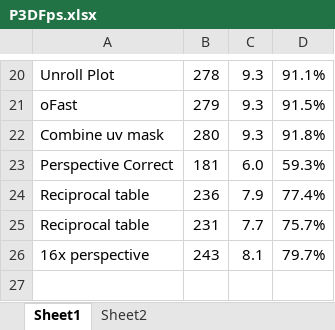
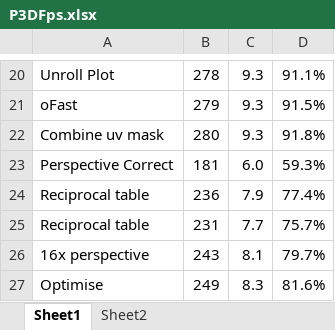
Before and after one commit to doomhack/Potato3d, an Excel workbook: P3DFps.xlsx, sheet Sheet1, drawn as a sheet; only a part is shown, gaps mark what is left out; values as stored, in another font and other column widths than the file's, no borders; the diff names each change by its address in the sheet, - before the commit and + after, or states it on an @@ line.

```diff
--- a/P3DFps.xlsx (sheet Sheet1)
+++ b/P3DFps.xlsx (sheet Sheet1)
+row 27: Optimise | 249 | 8.3 | 81.6%
```
Also changed, not shown: 11 other files.
